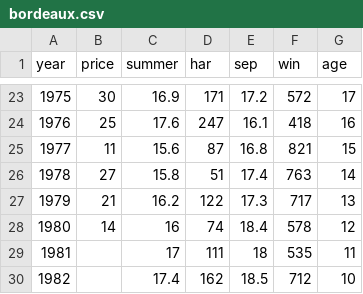
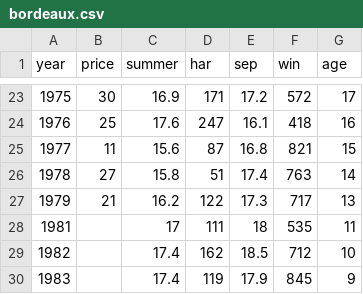
Before and after one commit to antonioGoncalves64/ML, a CSV file: datasets/wine/bordeaux.csv, drawn as a sheet; only a part is shown, gaps mark what is left out; the shorter side is filled out with more unchanged rows.

```diff
--- a/datasets/wine/bordeaux.csv
+++ b/datasets/wine/bordeaux.csv
@@ -27,3 +27,2 @@
 1979,21,16.2,122,17.3,717,13
-1980,14,16,74,18.4,578,12
 1981,,17,111,18,535,11
```
Also changed, not shown: 1 other file.
